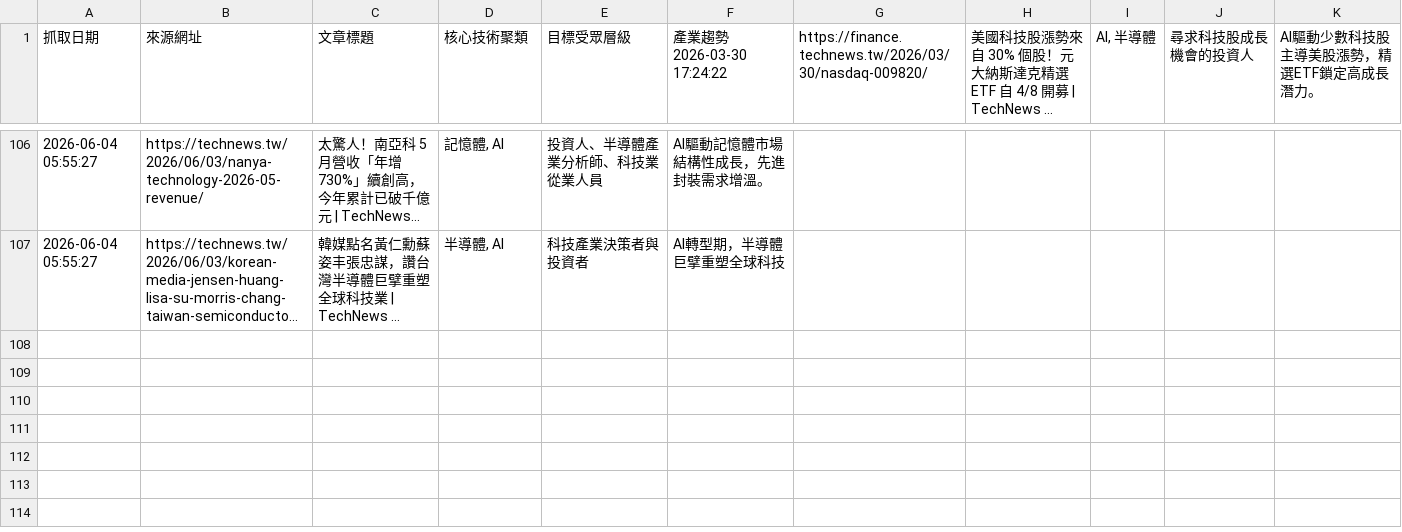
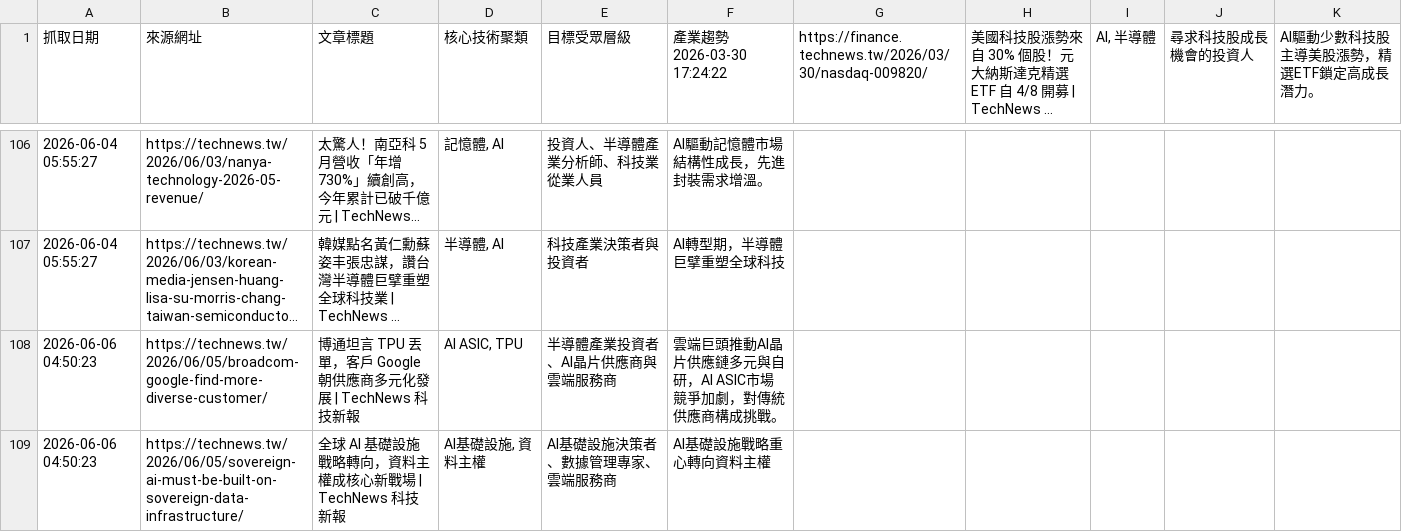
Before and after one commit to SEMITWmkt/SEMI-SEO-GEO, a CSV file: semi_market_data.csv, drawn as a sheet; only a part is shown, gaps mark what is left out; long unchanged cells end in …; the diff names each change by its address in the sheet, - before the commit and + after, or states it on an @@ line.

```diff
--- a/semi_market_data.csv
+++ b/semi_market_data.csv
+row 108: 2026-06-06 04:50:23 | https://technews.tw/2026/06/05/broadcom-google-find-more-diverse-customer/ | 博通坦言 TPU 丟單，客戶 Google 朝供應商多元化發展 | TechNews 科技新報 | AI ASIC, TPU | 半導體產業投資者、AI晶片供應商與雲端服務商 | 雲端巨頭推動AI晶片供應鏈多元與自研，AI ASIC市場競爭加劇，對傳統供應商構成挑戰。
+row 109: 2026-06-06 04:50:23 | https://technews.tw/2026/06/05/sovereign-ai-must-be-built-on-sovereign-data-infrastructure/ | 全球 AI 基礎設施戰略轉向，資料主權成核心新戰場 | TechNews 科技新報 | AI基礎設施, 資料主權 | AI基礎設施決策者、數據管理專家、雲端服務商 | AI基礎設施戰略重心轉向資料主權
```
